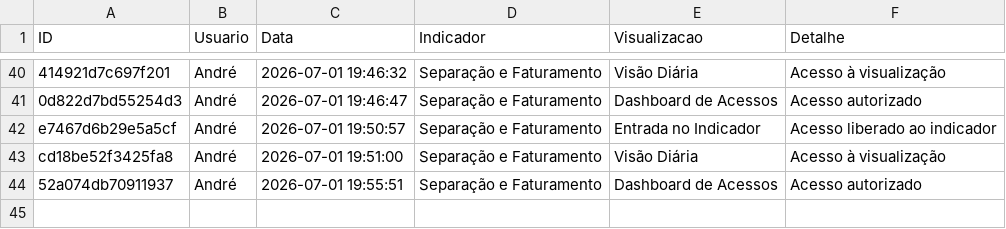
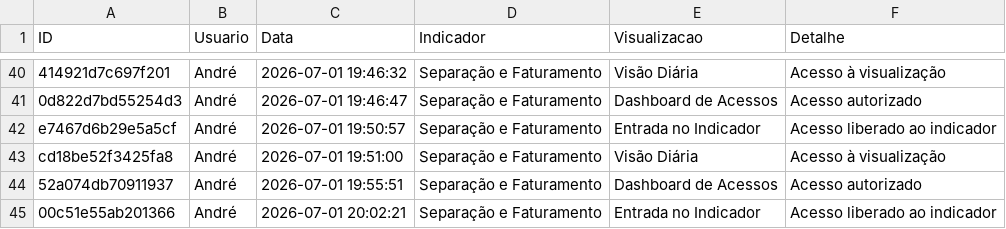
Before and after one commit to TorredaLogistica/dashboard-sla_separacao_faturamento, a CSV file: log_separacao_faturamento_acessos.csv, drawn as a sheet; only a part is shown, gaps mark what is left out.

Commit message:
Registra acesso no indicador Separação e Faturamento

```diff
--- a/log_separacao_faturamento_acessos.csv
+++ b/log_separacao_faturamento_acessos.csv
@@ -44 +44,2 @@ cd18be52f3425fa8;André;2026-07-01 19:51:00;Separação e Faturamento;Visão Di
 52a074db70911937;André;2026-07-01 19:55:51;Separação e Faturamento;Dashboard de Acessos;Acesso autorizado
+00c51e55ab201366;André;2026-07-01 20:02:21;Separação e Faturamento;Entrada no Indicador;Acesso liberado ao indicador
```
